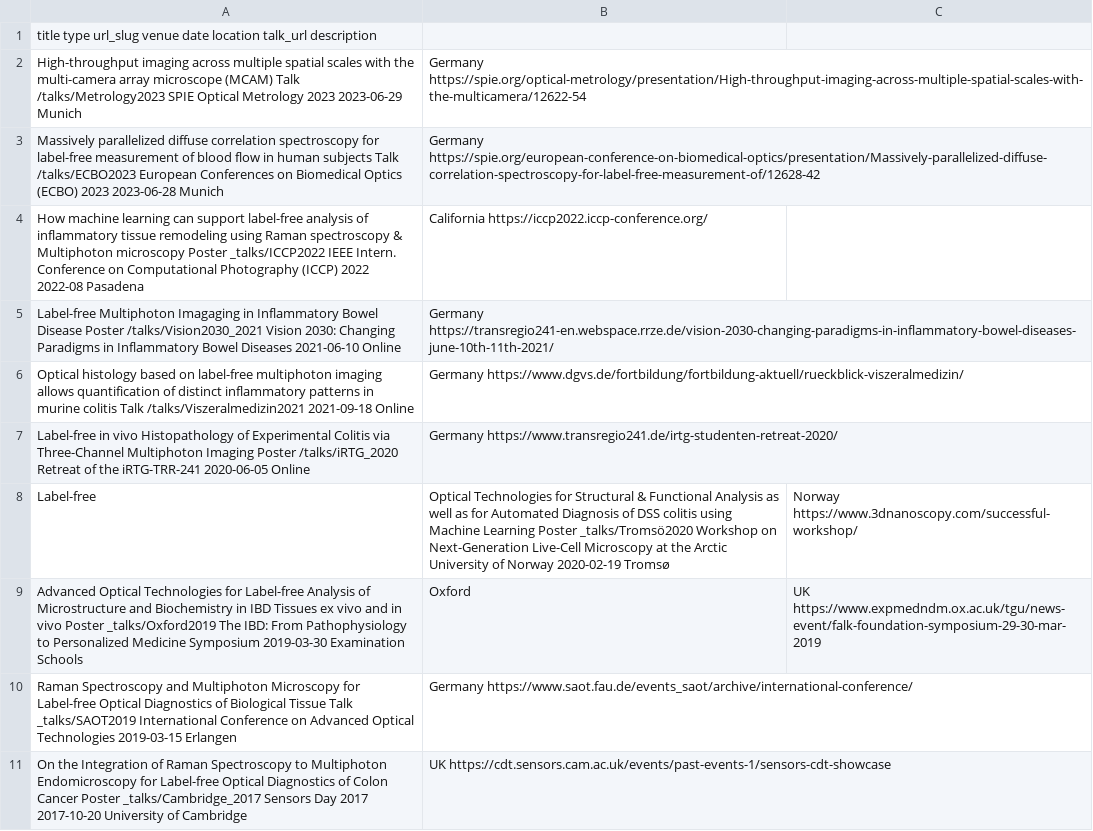
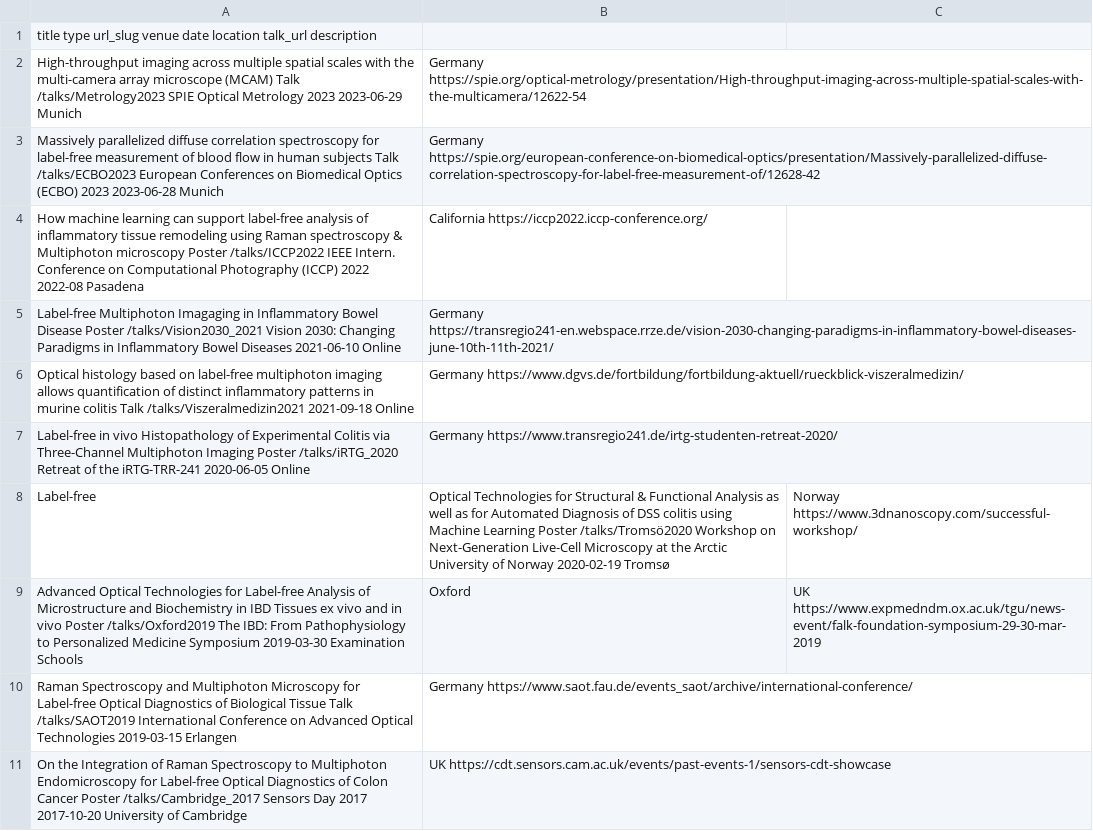
Before and after one commit to LucasKreiss/LucasKreiss.github.io, a TSV file: markdown_generator/talks.tsv, drawn as a sheet.

Commit message:
Update talks.tsv

```diff
--- a/markdown_generator/talks.tsv
+++ b/markdown_generator/talks.tsv
@@ -3,3 +3,3 @@ High-throughput imaging across multiple spatial scales with the multi-camera arr
 Massively parallelized diffuse correlation spectroscopy for label-free measurement of blood flow in human subjects  Talk  /talks/ECBO2023  European Conferences on Biomedical Optics (ECBO) 2023  2023-06-28  Munich, Germany  https://spie.org/european-conference-on-biomedical-optics/presentation/Massively-parallelized-diffuse-correlation-spectroscopy-for-label-free-measurement-of/12628-42
-How machine learning can support label-free analysis of inflammatory tissue remodeling using Raman spectroscopy & Multiphoton microscopy	Poster  _talks/ICCP2022  IEEE Intern. Conference on Computational Photography (ICCP) 2022	2022-08	Pasadena, California  https://iccp2022.iccp-conference.org/
+How machine learning can support label-free analysis of inflammatory tissue remodeling using Raman spectroscopy & Multiphoton microscopy	Poster  /talks/ICCP2022  IEEE Intern. Conference on Computational Photography (ICCP) 2022	2022-08	Pasadena, California  https://iccp2022.iccp-conference.org/
 Label-free Multiphoton Imagaging in Inflammatory Bowel Disease  Poster  /talks/Vision2030_2021  Vision 2030: Changing Paradigms in Inflammatory Bowel Diseases  2021-06-10  Online, Germany  https://transregio241-en.webspace.rrze.de/vision-2030-changing-paradigms-in-inflammatory-bowel-diseases-june-10th-11th-2021/
@@ -7,5 +7,5 @@ Optical histology based on label-free multiphoton imaging allows quantification
 Label-free in vivo Histopathology of Experimental Colitis via Three-Channel Multiphoton Imaging  Poster  /talks/iRTG_2020  Retreat of the iRTG-TRR-241  2020-06-05  Online, Germany  https://www.transregio241.de/irtg-studenten-retreat-2020/
-Label-free, Optical Technologies for Structural & Functional Analysis as well as for Automated Diagnosis of DSS colitis using Machine Learning  Poster  _talks/Tromsö2020  Workshop on Next-Generation Live-Cell Microscopy at the Arctic University of Norway  2020-02-19  Tromsø, Norway  https://www.3dnanoscopy.com/successful-workshop/
-Advanced Optical Technologies for Label-free Analysis of Microstructure and Biochemistry in IBD Tissues ex vivo and in vivo  Poster  _talks/Oxford2019  The IBD: From Pathophysiology to Personalized Medicine Symposium  2019-03-30  Examination Schools, Oxford, UK  https://www.expmedndm.ox.ac.uk/tgu/news-event/falk-foundation-symposium-29-30-mar-2019
-Raman Spectroscopy and Multiphoton Microscopy for Label-free Optical Diagnostics of Biological Tissue  Talk  _talks/SAOT2019  International Conference on Advanced Optical Technologies  2019-03-15  Erlangen, Germany  https://www.saot.fau.de/events_saot/archive/international-conference/
-On the Integration of Raman Spectroscopy to Multiphoton Endomicroscopy for Label-free Optical Diagnostics of Colon Cancer   Poster  _talks/Cambridge_2017  Sensors Day 2017  2017-10-20  University of Cambridge, UK  https://cdt.sensors.cam.ac.uk/events/past-events-1/sensors-cdt-showcase
+Label-free, Optical Technologies for Structural & Functional Analysis as well as for Automated Diagnosis of DSS colitis using Machine Learning  Poster  /talks/Tromsö2020  Workshop on Next-Generation Live-Cell Microscopy at the Arctic University of Norway  2020-02-19  Tromsø, Norway  https://www.3dnanoscopy.com/successful-workshop/
+Advanced Optical Technologies for Label-free Analysis of Microstructure and Biochemistry in IBD Tissues ex vivo and in vivo  Poster  /talks/Oxford2019  The IBD: From Pathophysiology to Personalized Medicine Symposium  2019-03-30  Examination Schools, Oxford, UK  https://www.expmedndm.ox.ac.uk/tgu/news-event/falk-foundation-symposium-29-30-mar-2019
+Raman Spectroscopy and Multiphoton Microscopy for Label-free Optical Diagnostics of Biological Tissue  Talk  /talks/SAOT2019  International Conference on Advanced Optical Technologies  2019-03-15  Erlangen, Germany  https://www.saot.fau.de/events_saot/archive/international-conference/
+On the Integration of Raman Spectroscopy to Multiphoton Endomicroscopy for Label-free Optical Diagnostics of Colon Cancer   Poster  /talks/Cambridge_2017  Sensors Day 2017  2017-10-20  University of Cambridge, UK  https://cdt.sensors.cam.ac.uk/events/past-events-1/sensors-cdt-showcase
```
